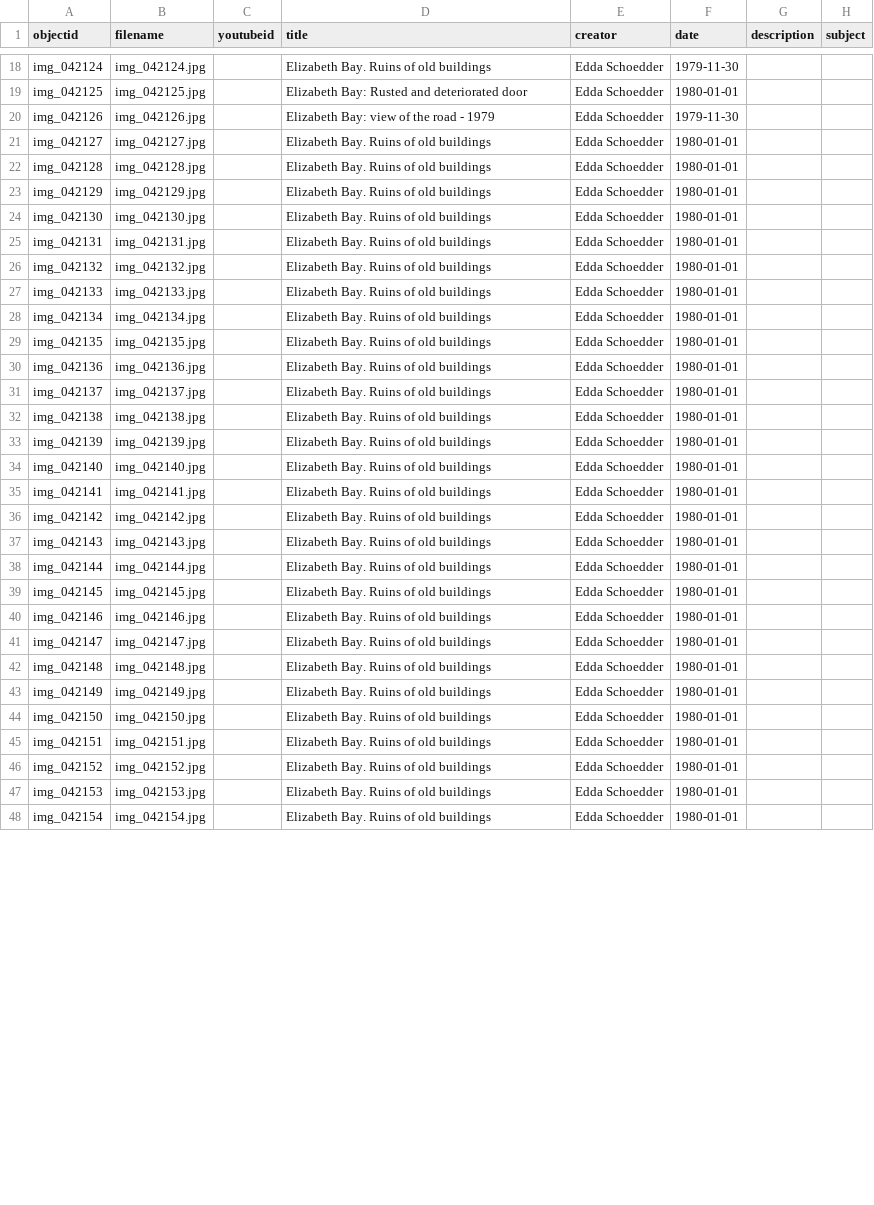
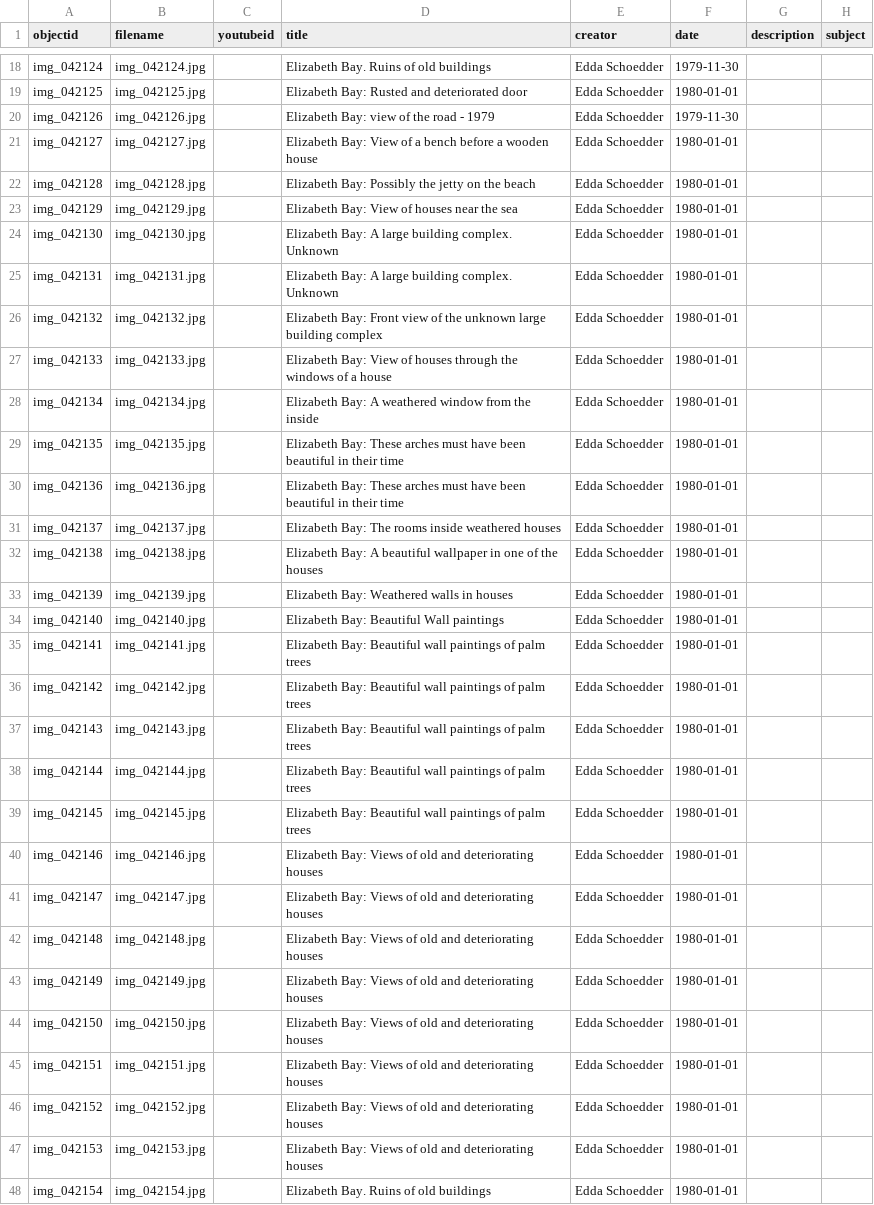
Before and after one commit to etanus11/diamonds, a CSV file: _data/diamonds.csv, drawn as a sheet; only a part is shown, gaps mark what is left out; the diff covers the shown part only; the diff names each change by its address in the sheet, - before the commit and + after, or states it on an @@ line.

Commit message:
Update diamonds.csv

```diff
--- a/_data/diamonds.csv
+++ b/_data/diamonds.csv
-D21 (title): Elizabeth Bay. Ruins of old buildings
+D21 (title): Elizabeth Bay: View of a bench before a wooden house
-D22 (title): Elizabeth Bay. Ruins of old buildings
+D22 (title): Elizabeth Bay: Possibly the jetty on the beach
-D23 (title): Elizabeth Bay. Ruins of old buildings
+D23 (title): Elizabeth Bay: View of houses near the sea
-D24:D25 (title): Elizabeth Bay. Ruins of old buildings
+D24:D25 (title): Elizabeth Bay: A large building complex. Unknown
-D26 (title): Elizabeth Bay. Ruins of old buildings
+D26 (title): Elizabeth Bay: Front view of the unknown large building complex
-D27 (title): Elizabeth Bay. Ruins of old buildings
+D27 (title): Elizabeth Bay: View of houses through the windows of a house
-D28 (title): Elizabeth Bay. Ruins of old buildings
+D28 (title): Elizabeth Bay: A weathered window from the inside
-D29:D30 (title): Elizabeth Bay. Ruins of old buildings
+D29:D30 (title): Elizabeth Bay: These arches must have been beautiful in their time
-D31 (title): Elizabeth Bay. Ruins of old buildings
+D31 (title): Elizabeth Bay: The rooms inside weathered houses
-D32 (title): Elizabeth Bay. Ruins of old buildings
+D32 (title): Elizabeth Bay: A beautiful wallpaper in one of the houses
-D33 (title): Elizabeth Bay. Ruins of old buildings
+D33 (title): Elizabeth Bay: Weathered walls in houses
-D34 (title): Elizabeth Bay. Ruins of old buildings
+D34 (title): Elizabeth Bay: Beautiful Wall paintings
-D35:D39 (title): Elizabeth Bay. Ruins of old buildings
+D35:D39 (title): Elizabeth Bay: Beautiful wall paintings of palm trees
-D40:D47 (title): Elizabeth Bay. Ruins of old buildings
+D40:D47 (title): Elizabeth Bay: Views of old and deteriorating houses
```
Also changed, not shown: 29 edited cells elsewhere in this file.
